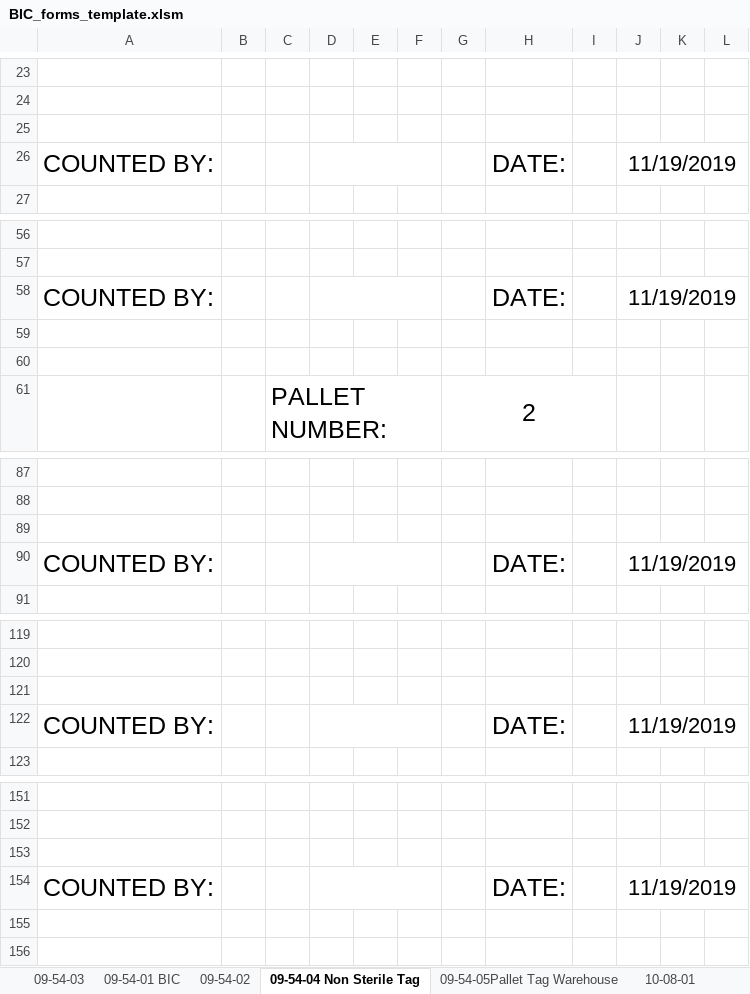
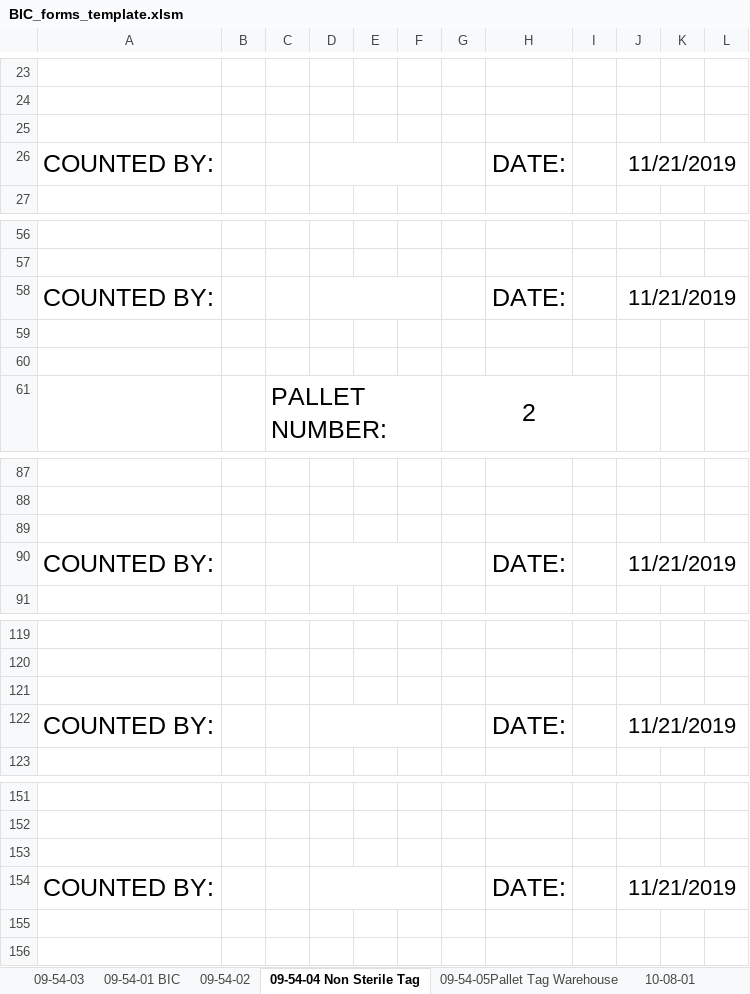
Before and after one commit to jlmodell/flask-react, an Excel workbook: server/BIC_forms_template.xlsm, sheet 09-54-04 Non Sterile Tag, drawn as a sheet; only a part is shown, gaps mark what is left out; values as stored, in another font and other column widths than the file's, no borders; the diff covers the shown part only; the diff names each change by its address in the sheet, - before the commit and + after, or states it on an @@ line.

```diff
--- a/server/BIC_forms_template.xlsm (sheet 09-54-04 Non Sterile Tag)
+++ b/server/BIC_forms_template.xlsm (sheet 09-54-04 Non Sterile Tag)
-J26: 11/19/2019
+J26: 11/21/2019
-J58: 11/19/2019
+J58: 11/21/2019
-J90: 11/19/2019
+J90: 11/21/2019
-J122: 11/19/2019
+J122: 11/21/2019
-J154: 11/19/2019
+J154: 11/21/2019
```
Also changed, not shown: 7 edited cells elsewhere in this sheet, sheet scratch, sheet Schedule, charts or pictures, 3 other files.
